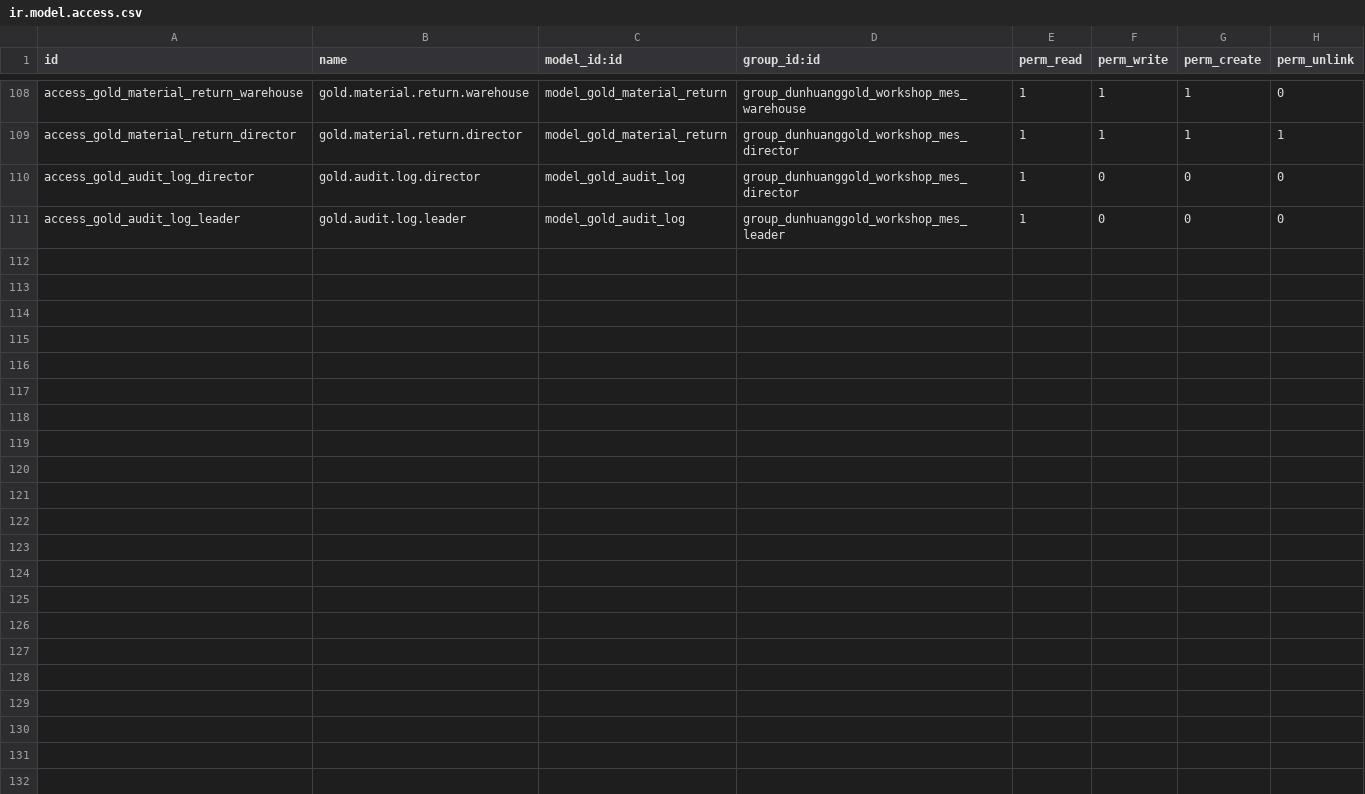
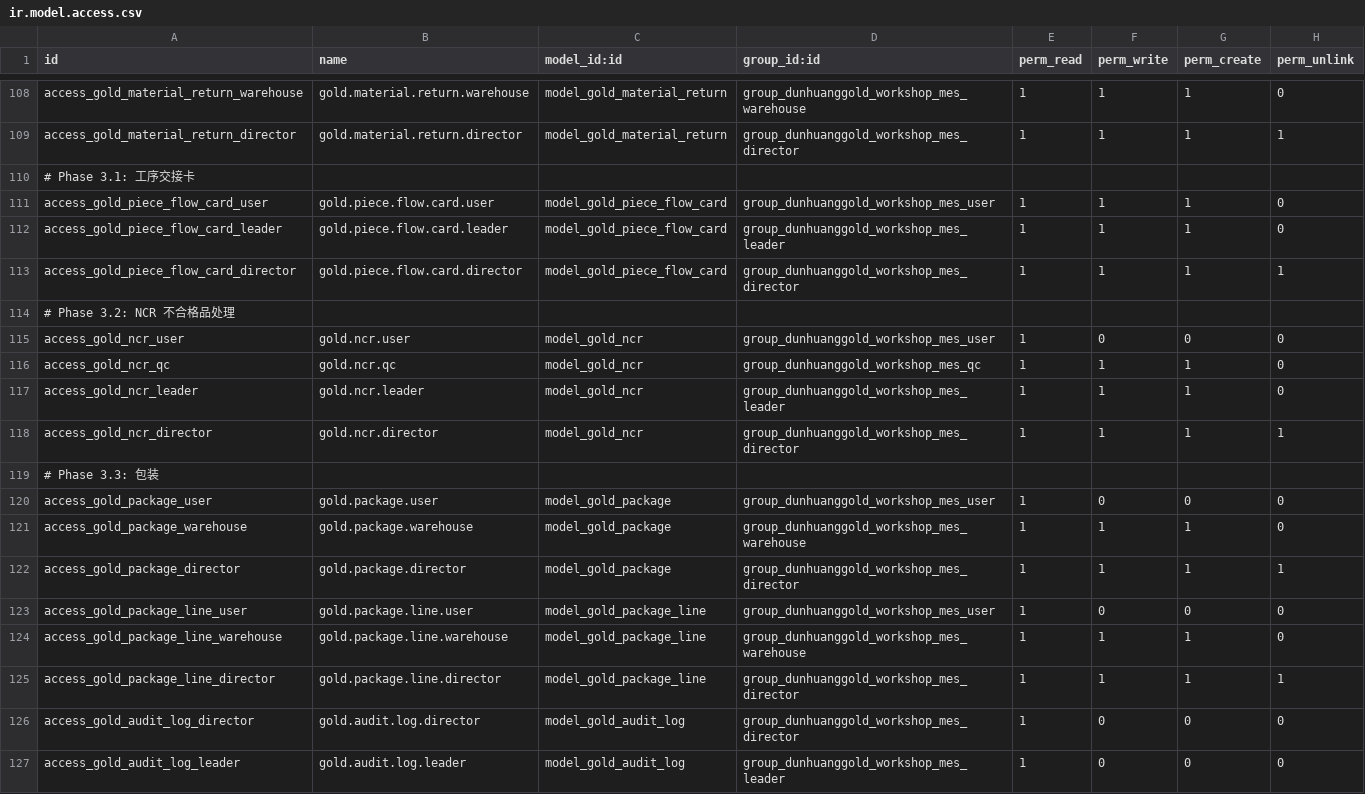
Before and after one commit to v5316v-Gold/DunhuangGold-workshop-MES, a CSV file: addons/dunhuanggold_workshop_mes/security/ir.model.access.csv, drawn as a sheet; only a part is shown, gaps mark what is left out.

Commit message:
feat(mes): Phase 3 车间作业全流程 + 损耗监控 + 包装
车间作业从'接到任务单 → 加工 → 质检 → 包装入库'完整数据可查可控。
生产完损耗可计算可监控。

数据模型:
- 新增 3 个模型: gold.piece.flow.card(工序交接) / gold.ncr(不合格品处理) /
  gold.package + gold.package.line(包装 + 明细)
- 改造 4 个: mrp.production(加 received 状态) / gold.material.batch(加累积损耗) /
  gold.piece(加 current_workstation/operation + 状态机扩展)
- 3 个新序列 (FC/NCR/PKG) + 11 条 access 规则

API (11 个新端点):
- 任务单接收: /production/list, /production/receive
- 工序交接: /piece/trace, /piece/handover, /flow_card/list
- NCR: /ncr/list, /ncr/create, /ncr/dashboard
- 包装: /package/list, /package/create, /package/seal, /package/verify
- 车间大屏: /workshop/bigscreen

UI (5 个新页面):
- 任务单接收 / 工序交接卡 / 件级追溯 / NCR / 包装
- 车间大屏: 7 KPI + 9 道工序状态 + 5 天损耗趋势 + 瓶颈工位 TOP 3

ui_preview 同步:
- mock-data.js + 4 个数据集
- server.js + 11 端点 + 修 url.parse() deprecation
- renderers.js + 6 renderers (清理 4 重复块 bug)
- app.js NAV + 10 菜单项

验证: L1 67 pass / L3 38 pass / 0 回归

```diff
--- a/addons/dunhuanggold_workshop_mes/security/ir.model.access.csv
+++ b/addons/dunhuanggold_workshop_mes/security/ir.model.access.csv
@@ -109,2 +109,18 @@ access_gold_material_return_warehouse,gold.material.return.warehouse,model_gold_
 access_gold_material_return_director,gold.material.return.director,model_gold_material_return,group_dunhuanggold_workshop_mes_director,1,1,1,1
+# Phase 3.1: 工序交接卡
+access_gold_piece_flow_card_user,gold.piece.flow.card.user,model_gold_piece_flow_card,group_dunhuanggold_workshop_mes_user,1,1,1,0
+access_gold_piece_flow_card_leader,gold.piece.flow.card.leader,model_gold_piece_flow_card,group_dunhuanggold_workshop_mes_leader,1,1,1,0
+access_gold_piece_flow_card_director,gold.piece.flow.card.director,model_gold_piece_flow_card,group_dunhuanggold_workshop_mes_director,1,1,1,1
+# Phase 3.2: NCR 不合格品处理
+access_gold_ncr_user,gold.ncr.user,model_gold_ncr,group_dunhuanggold_workshop_mes_user,1,0,0,0
+access_gold_ncr_qc,gold.ncr.qc,model_gold_ncr,group_dunhuanggold_workshop_mes_qc,1,1,1,0
+access_gold_ncr_leader,gold.ncr.leader,model_gold_ncr,group_dunhuanggold_workshop_mes_leader,1,1,1,0
+access_gold_ncr_director,gold.ncr.director,model_gold_ncr,group_dunhuanggold_workshop_mes_director,1,1,1,1
+# Phase 3.3: 包装
+access_gold_package_user,gold.package.user,model_gold_package,group_dunhuanggold_workshop_mes_user,1,0,0,0
+access_gold_package_warehouse,gold.package.warehouse,model_gold_package,group_dunhuanggold_workshop_mes_warehouse,1,1,1,0
+access_gold_package_director,gold.package.director,model_gold_package,group_dunhuanggold_workshop_mes_director,1,1,1,1
+access_gold_package_line_user,gold.package.line.user,model_gold_package_line,group_dunhuanggold_workshop_mes_user,1,0,0,0
+access_gold_package_line_warehouse,gold.package.line.warehouse,model_gold_package_line,group_dunhuanggold_workshop_mes_warehouse,1,1,1,0
+access_gold_package_line_director,gold.package.line.director,model_gold_package_line,group_dunhuanggold_workshop_mes_director,1,1,1,1
 access_gold_audit_log_director,gold.audit.log.director,model_gold_audit_log,group_dunhuanggold_workshop_mes_director,1,0,0,0
```
Also changed, not shown: 19 other files.
